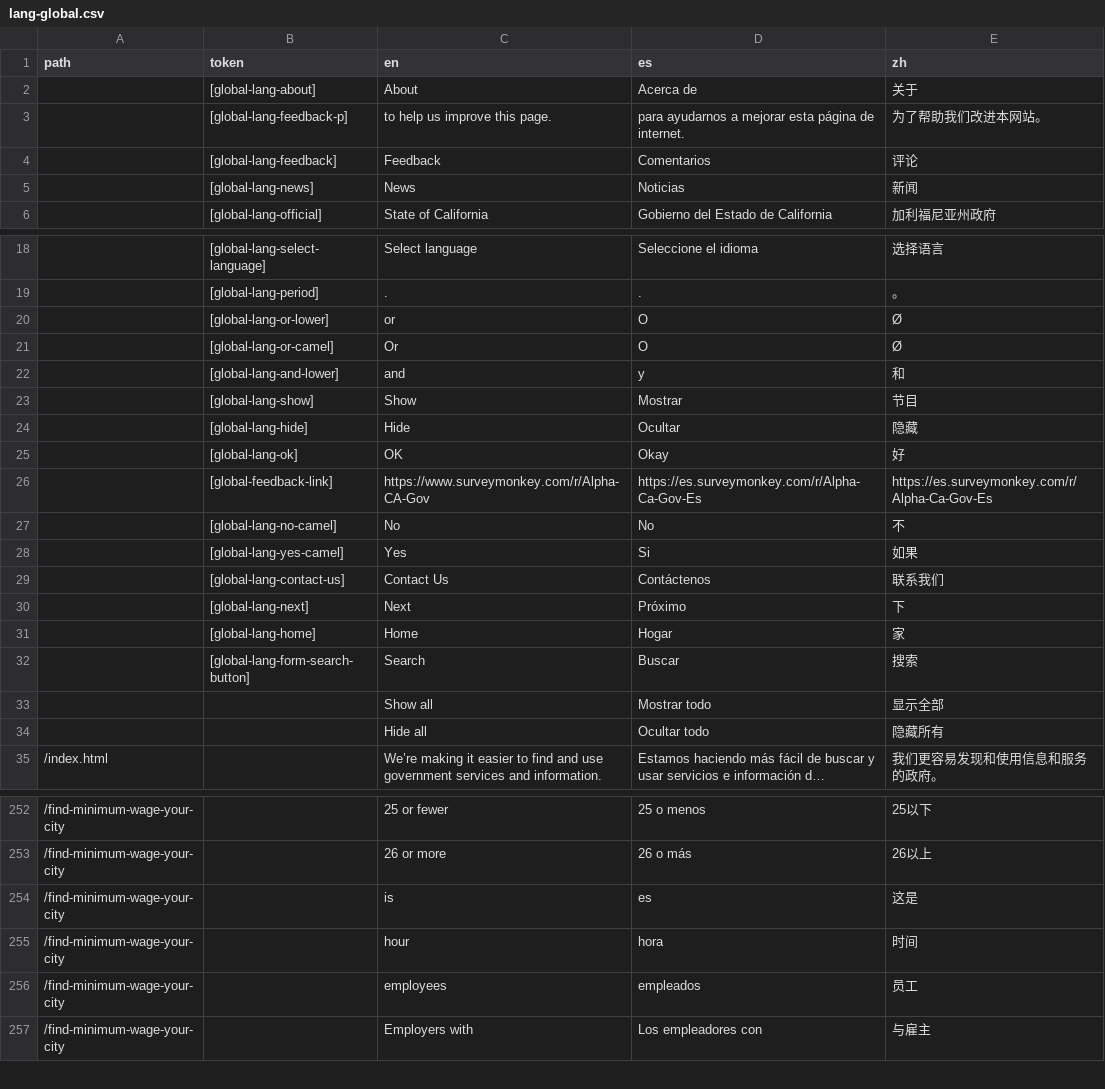
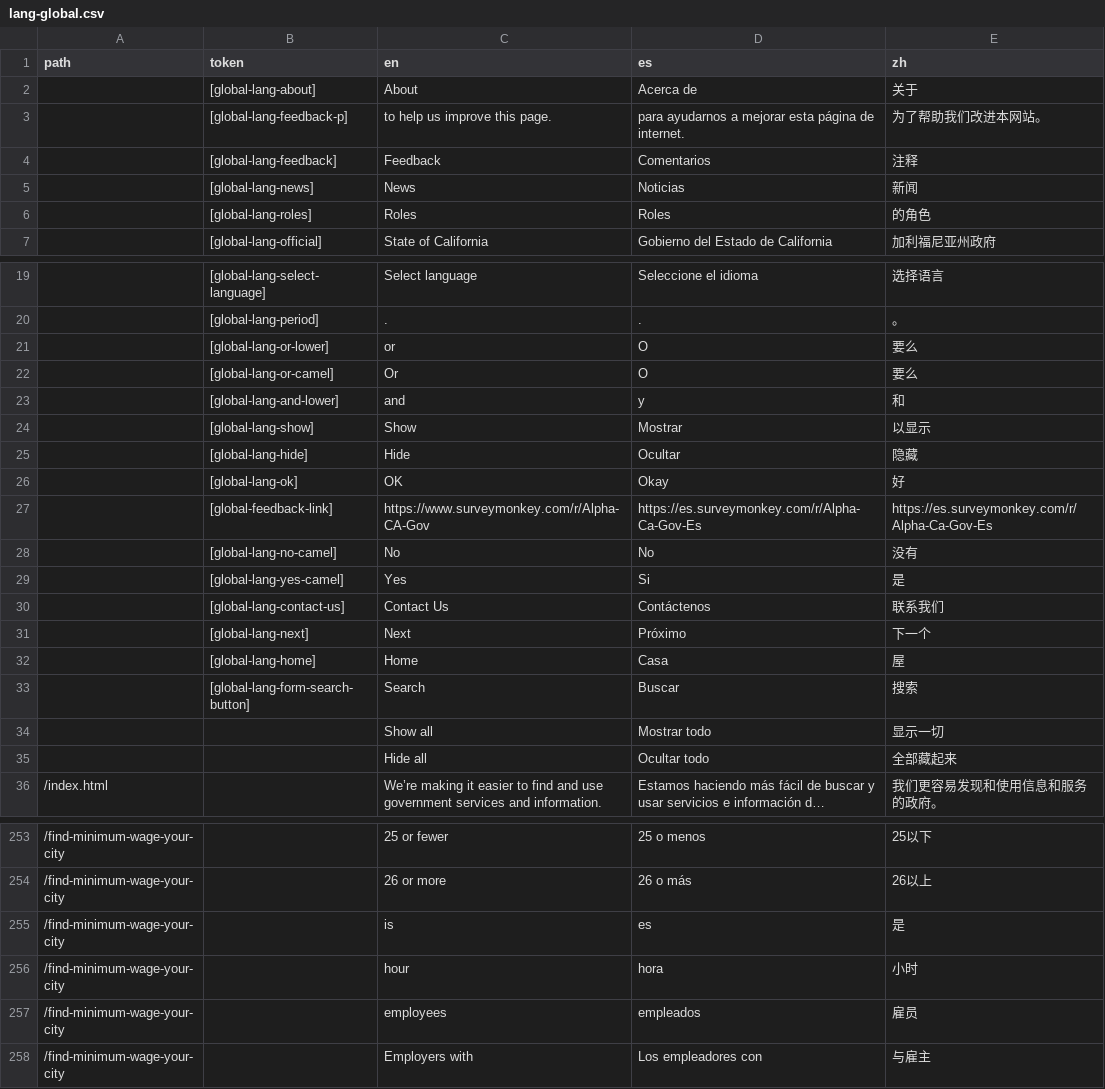
Before and after one commit to cagov/Alpha, a CSV file: src/lang-global.csv, drawn as a sheet; only a part is shown, gaps mark what is left out; long unchanged cells end in …; addresses are those after the commit; the diff covers the shown part only; the diff names each change by its address in the sheet, - before the commit and + after, or states it on an @@ line.

Commit message:
update footer to add link to roles'

```diff
--- a/src/lang-global.csv
+++ b/src/lang-global.csv
-E4 (zh): 评论
+E4 (zh): 注释
+row 6:  | [global-lang-roles] | Roles | Roles | 的角色
-E21:E22 (zh): Ø
+E21:E22 (zh): 要么
-E24 (zh): 节目
+E24 (zh): 以显示
-E28 (zh): 不
+E28 (zh): 没有
-E29 (zh): 如果
+E29 (zh): 是
-E31 (zh): 下
+E31 (zh): 下一个
-D32 (es): Hogar
+D32 (es): Casa
-E32 (zh): 家
+E32 (zh): 屋
-E34 (zh): 显示全部
+E34 (zh): 显示一切
-E35 (zh): 隐藏所有
+E35 (zh): 全部藏起来
-E255 (zh): 这是
+E255 (zh): 是
-E256 (zh): 时间
+E256 (zh): 小时
-E257 (zh): 员工
+E257 (zh): 雇员
```
Also changed, not shown: 55 edited cells elsewhere in this file, 1 other file.
